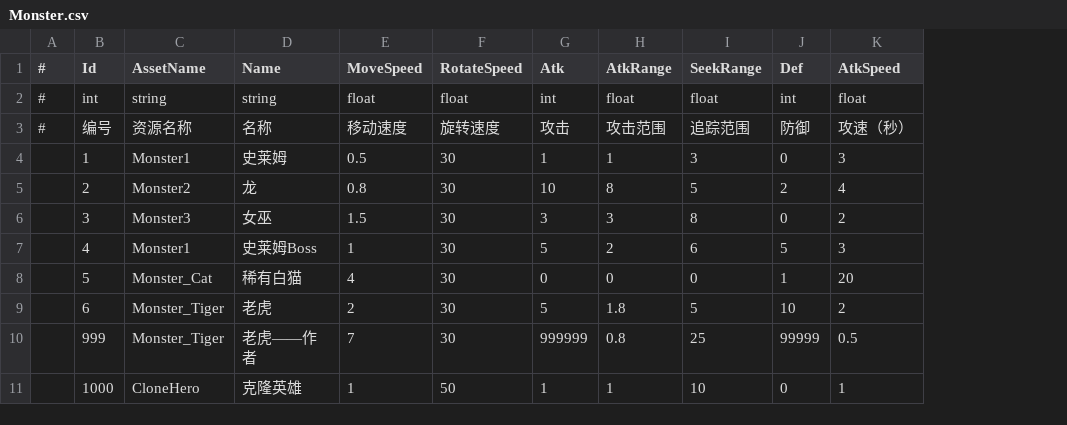
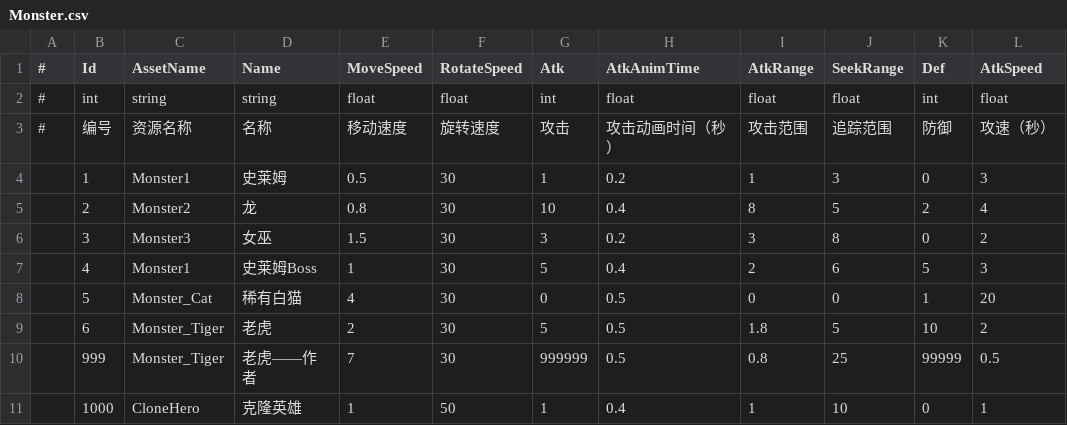
Before and after one commit to mutouzdl/GF_JustOneLevel, a CSV file: Assets/GF_JustOneLevel/DataTables/Monster.csv, drawn as a sheet; only a part is shown; the diff names each change by its address in the sheet, - before the commit and + after, or states it on an @@ line.

Commit message:
增加AtkAnimTime字段，用于设置各个怪物的攻击动画时间，优化攻击和受伤动画的时机

```diff
--- a/Assets/GF_JustOneLevel/DataTables/Monster.csv
+++ b/Assets/GF_JustOneLevel/DataTables/Monster.csv
+column H (AtkAnimTime), rows 2-11: float | 攻击动画时间（秒） | 0.2 | 0.4 | 0.2 | 0.4 | 0.5 | 0.5 | 0.5 | 0.4
```
Also changed, not shown: Assets/GF_JustOneLevel/DataTables/Hero.csv, Assets/GF_JustOneLevel/DataTables/MonsterCreater.csv, 8 other files.
